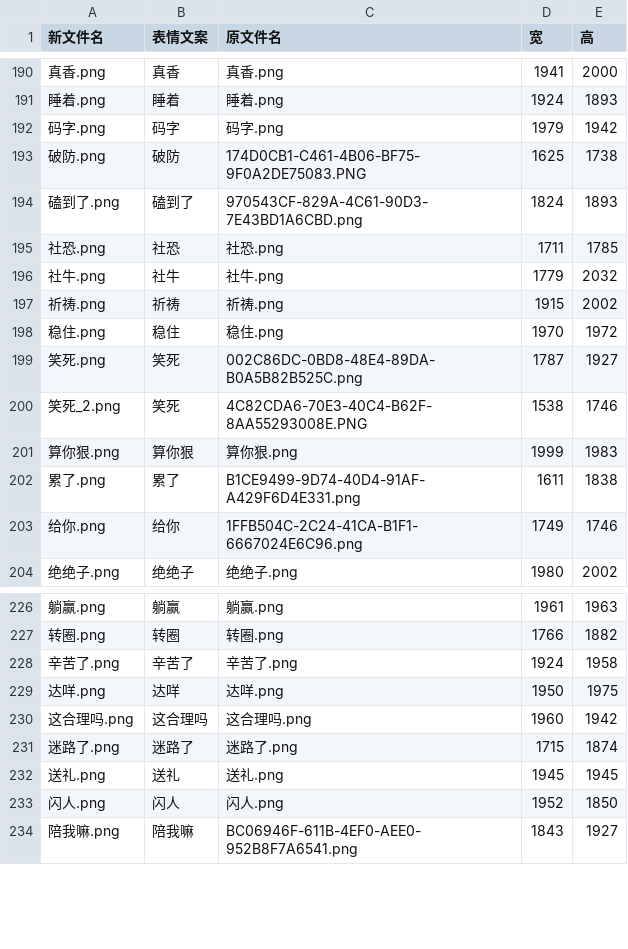
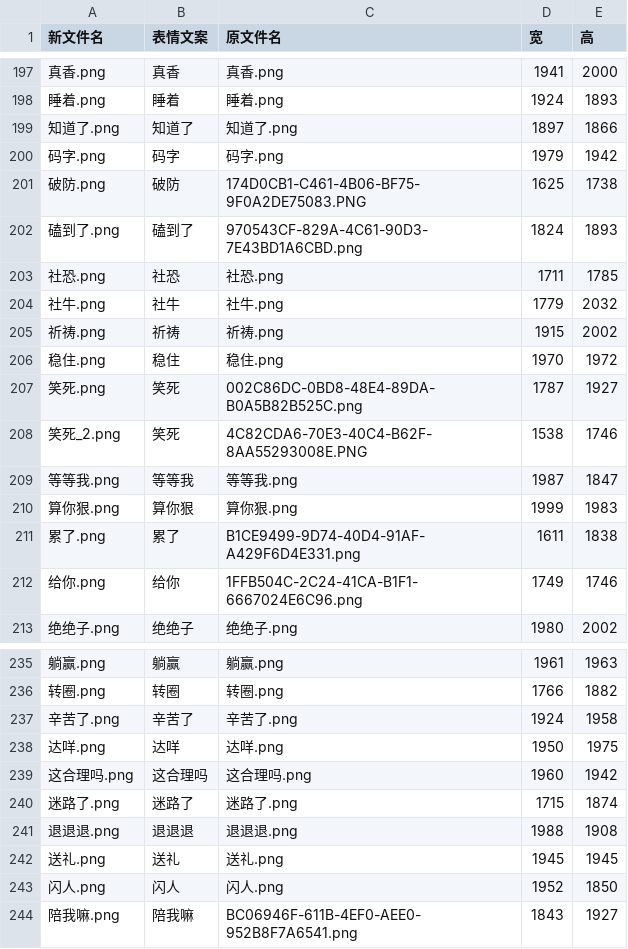
Before and after one commit to yxpil/A-PILCat, a CSV file: 清单.csv, drawn as a sheet; only a part is shown, gaps mark what is left out; the diff covers the shown part only; the diff names each change by its address in the sheet, - before the commit and + after, or states it on an @@ line.

```diff
--- a/清单.csv
+++ b/清单.csv
+row 199: 知道了.png | 知道了 | 知道了.png | 1897 | 1866
+row 209: 等等我.png | 等等我 | 等等我.png | 1987 | 1847
+row 241: 退退退.png | 退退退 | 退退退.png | 1988 | 1908
```
Also changed, not shown: 7 added rows elsewhere in this file, 21 other files.
